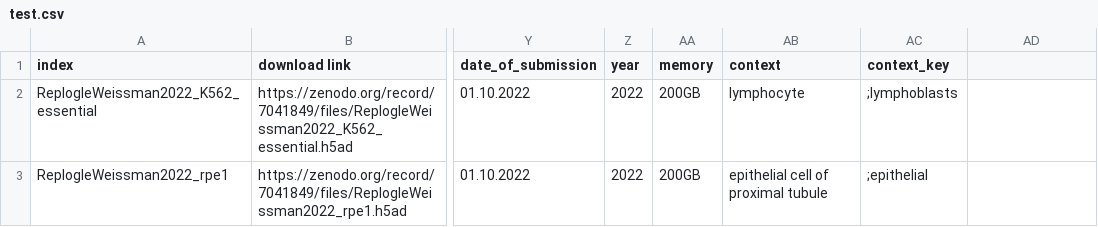
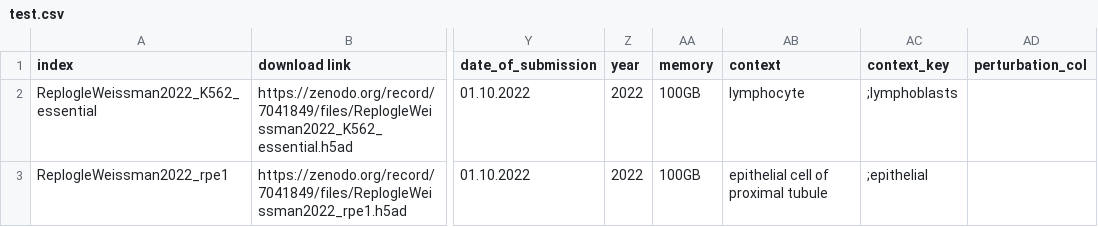
Before and after one commit to GoyalLab/Expert-data, a CSV file: resources/datasets/meta/test.csv, drawn as a sheet; only a part is shown, gaps mark what is left out; the diff names each change by its address in the sheet, - before the commit and + after, or states it on an @@ line.

```diff
--- a/resources/datasets/meta/test.csv
+++ b/resources/datasets/meta/test.csv
-AD1: (empty)
+AD1: perturbation_col
-AA2:AA3 (memory): 200GB
+AA2:AA3 (memory): 100GB
```
Also changed, not shown: resources/datasets/meta/training.csv, 2 other files.
